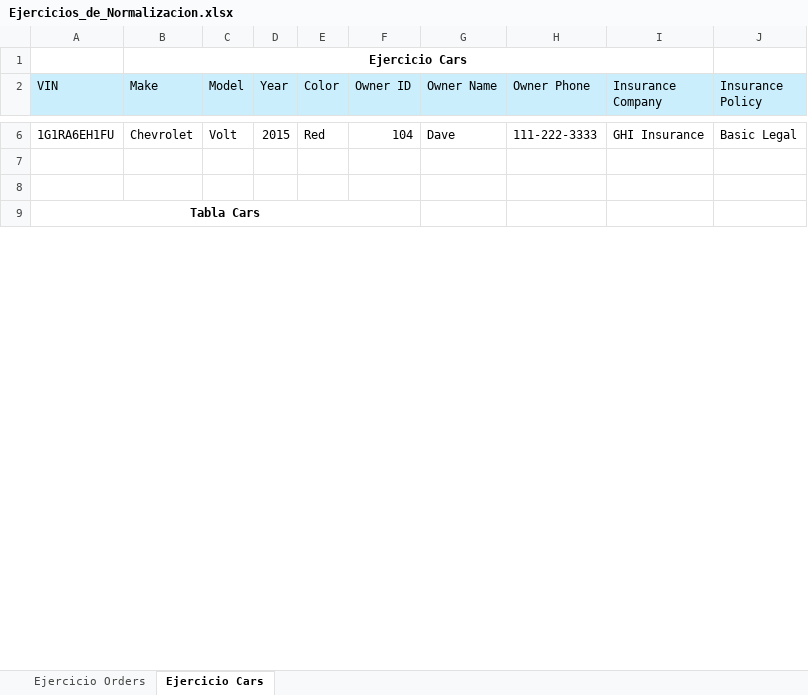
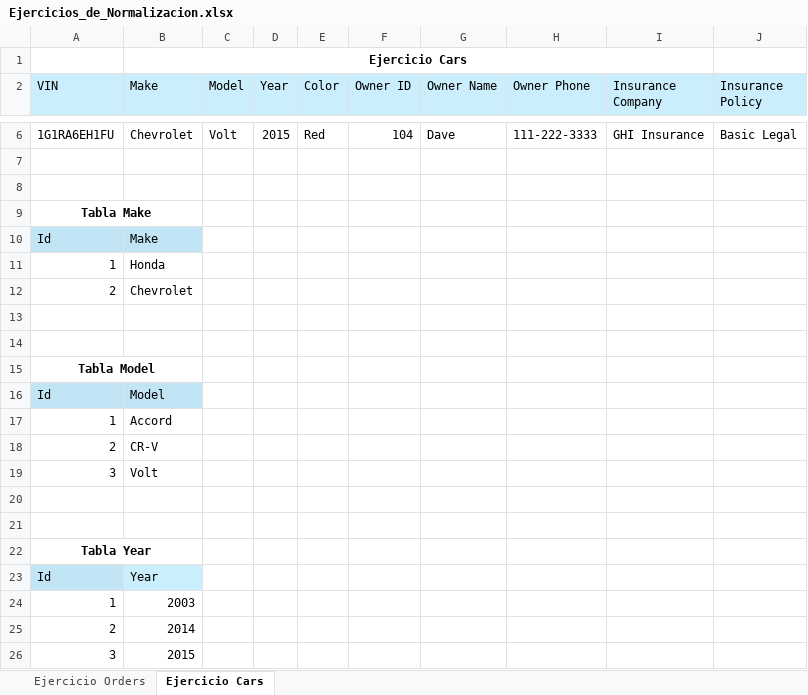
Before and after one commit to JavierFallas6/Ejercicios_Lyfter, an Excel workbook: Bases_de_Datos/Normalizacion/Ejercicios_de_Normalizacion.xlsx, sheet Ejercicio Cars, drawn as a sheet; only a part is shown, gaps mark what is left out; values as stored, in another font and other column widths than the file's, no borders; removed rows and columns are numbered as before the commit, all else as after; the diff covers the shown part only; the diff names each change by its address in the sheet, - before the commit and + after, or states it on an @@ line.

Commit message:
Version 2

```diff
--- a/Bases_de_Datos/Normalizacion/Ejercicios_de_Normalizacion.xlsx (sheet Ejercicio Cars)
+++ b/Bases_de_Datos/Normalizacion/Ejercicios_de_Normalizacion.xlsx (sheet Ejercicio Cars)
-A9 (VIN): Tabla Cars
+A9 (VIN): Tabla Make
-A9:F9 merged
+A9:B9 merged
+row 10: Id | Make
+row 11: 1 | Honda
+row 12: 2 | Chevrolet
+row 13: (empty)
+row 14: (empty)
+row 15: Tabla Model
+row 16: Id | Model
+row 17: 1 | Accord
+row 18: 2 | CR-V
+row 19: 3 | Volt
+row 20: (empty)
+row 21: (empty)
+row 22: Tabla Year
+row 23: Id | Year
+row 24: 1 | 2003
+row 25: 2 | 2014
+row 26: 3 | 2015
```
Also changed, not shown: 19 added rows, 20 edited cells and cell formats elsewhere in this sheet, sheet Ejercicio Orders.
